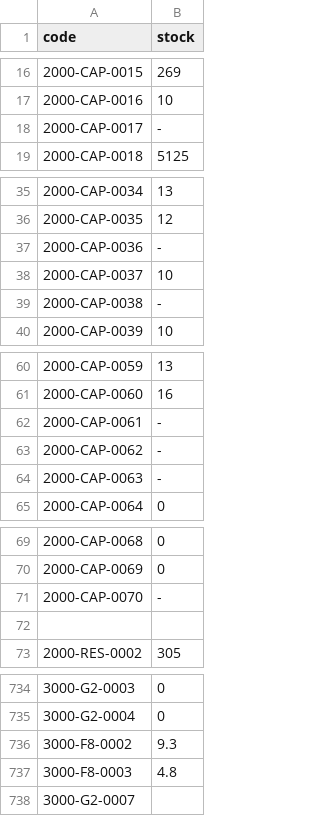
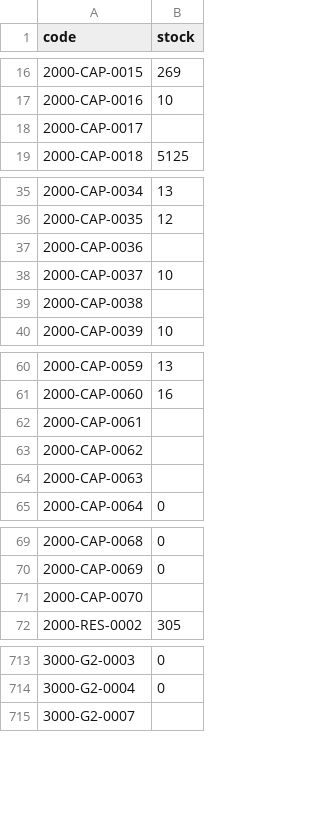
Before and after one commit to reisimehdi-bot/parts-search, a CSV file: stock.csv, drawn as a sheet; only a part is shown, gaps mark what is left out; the diff covers the shown part only.

```diff
--- a/stock.csv
+++ b/stock.csv
@@ -17,3 +17,3 @@ code,stock
 2000-CAP-0016,10
-2000-CAP-0017,-
+2000-CAP-0017,
 2000-CAP-0018,5125
@@ -36,5 +36,5 @@ code,stock
 2000-CAP-0035,12
-2000-CAP-0036,-
+2000-CAP-0036,
 2000-CAP-0037,10
-2000-CAP-0038,-
+2000-CAP-0038,
 2000-CAP-0039,10
@@ -61,5 +61,5 @@ code,stock
 2000-CAP-0060,16
-2000-CAP-0061,-
-2000-CAP-0062,-
-2000-CAP-0063,-
+2000-CAP-0061,
+2000-CAP-0062,
+2000-CAP-0063,
 2000-CAP-0064,0
@@ -70,4 +70,3 @@ code,stock
 2000-CAP-0069,0
-2000-CAP-0070,-
-,
+2000-CAP-0070,
 2000-RES-0002,305
@@ -735,4 +714,2 @@ code,stock
 3000-G2-0004,0
-3000-F8-0002,9.3
-3000-F8-0003,4.8
 3000-G2-0007,
```
Also changed, not shown: 20 removed rows and 1 edited cell elsewhere in this file, 3 other files.
